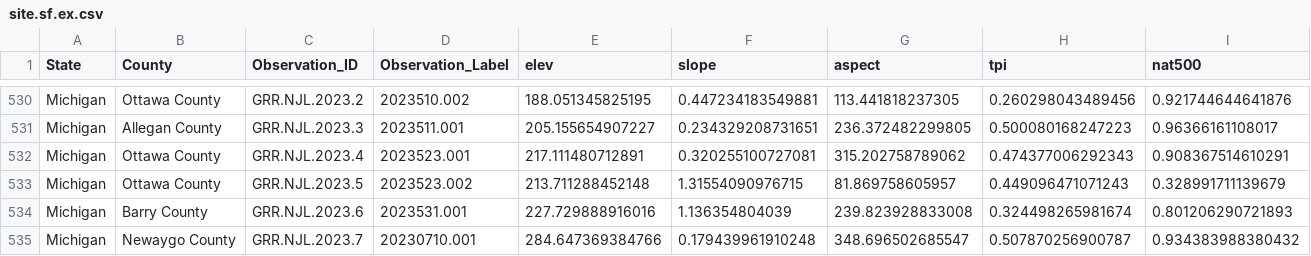
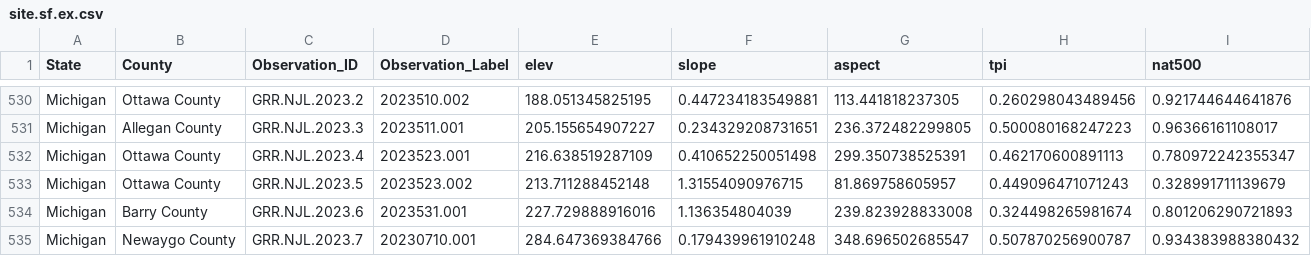
Before and after one commit to phytoclast/veg.nasis, a CSV file: sitedata/site.sf.ex.csv, drawn as a sheet; only a part is shown, gaps mark what is left out.

Commit message:
Update site.sf.ex.csv

```diff
--- a/sitedata/site.sf.ex.csv
+++ b/sitedata/site.sf.ex.csv
@@ -531,3 +531,3 @@
 "Michigan","Allegan County","GRR.NJL.2023.3","2023511.001",205.155654907227,0.234329208731651,236.372482299805,0.500080168247223,0.96366161108017
-"Michigan","Ottawa County","GRR.NJL.2023.4","2023523.001",217.111480712891,0.320255100727081,315.202758789062,0.474377006292343,0.908367514610291
+"Michigan","Ottawa County","GRR.NJL.2023.4","2023523.001",216.638519287109,0.410652250051498,299.350738525391,0.462170600891113,0.780972242355347
 "Michigan","Ottawa County","GRR.NJL.2023.5","2023523.002",213.711288452148,1.31554090976715,81.869758605957,0.449096471071243,0.328991711139679
```
